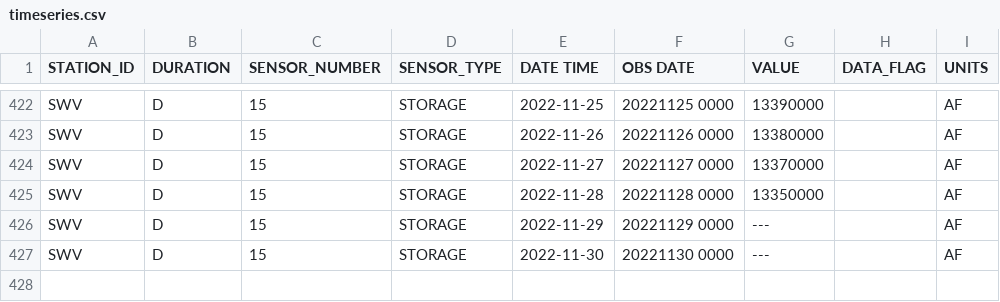
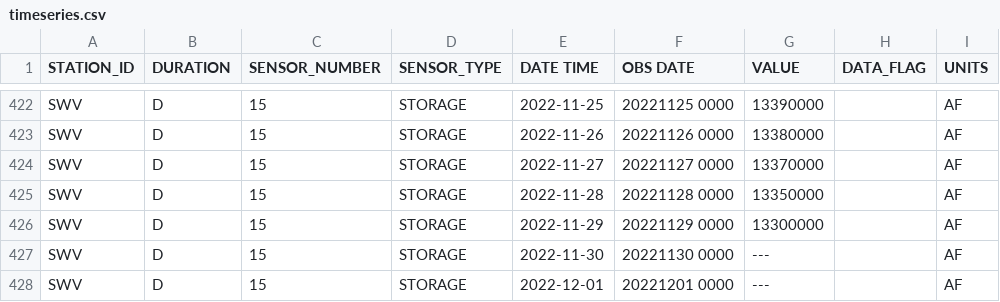
Before and after one commit to datadesk/california-drought-scrapers, a CSV file: data/raw/reservoirs/statewide/timeseries.csv, drawn as a sheet; only a part is shown, gaps mark what is left out.

```diff
--- a/data/raw/reservoirs/statewide/timeseries.csv
+++ b/data/raw/reservoirs/statewide/timeseries.csv
@@ -425,3 +425,4 @@ SWV,D,15,STORAGE,2022-11-27,20221127 0000,13370000, ,AF
 SWV,D,15,STORAGE,2022-11-28,20221128 0000,13350000, ,AF
-SWV,D,15,STORAGE,2022-11-29,20221129 0000,---, ,AF
+SWV,D,15,STORAGE,2022-11-29,20221129 0000,13300000, ,AF
 SWV,D,15,STORAGE,2022-11-30,20221130 0000,---, ,AF
+SWV,D,15,STORAGE,2022-12-01,20221201 0000,---, ,AF
```
Also changed, not shown: data/processed/reservoirs/colorado-river-reservoirs-latest.csv, data/processed/reservoirs/reservoirs-latest.csv, 3 other files.
